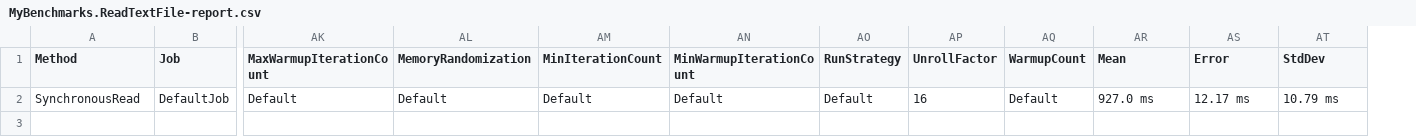
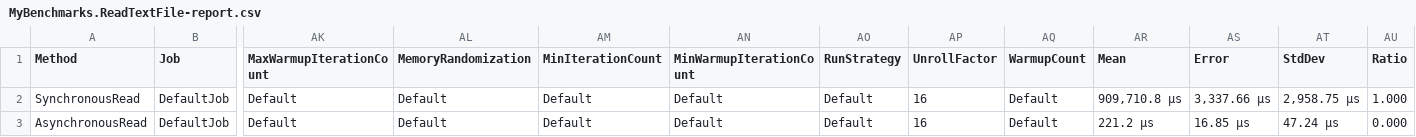
Before and after one commit to jphiggs/Benchmarks, a CSV file: ReadTextFile/bin/Release/net6.0/BenchmarkDotNet.Artifacts/results/MyBenchmarks.ReadTextFile-report.csv, drawn as a sheet; only a part is shown, gaps mark what is left out; rows hold the shown columns only; the diff names each change by its address in the sheet, - before the commit and + after, or states it on an @@ line.

Commit message:
Update benchmarks

```diff
--- a/ReadTextFile/bin/Release/net6.0/BenchmarkDotNet.Artifacts/results/MyBenchmarks.ReadTextFile-report.csv
+++ b/ReadTextFile/bin/Release/net6.0/BenchmarkDotNet.Artifacts/results/MyBenchmarks.ReadTextFile-report.csv
+column AU (Ratio), row 2: 1.000
-AR2 (Mean): 927.0 ms
+AR2 (Mean): 909,710.8 μs
-AS2 (Error): 12.17 ms
+AS2 (Error): 3,337.66 μs
-AT2 (StdDev): 10.79 ms
+AT2 (StdDev): 2,958.75 μs
+row 3: AsynchronousRead | DefaultJob | Default | Default | Default | Default | Default | 16 | Default | 221.2 μs | 16.85 μs | 47.24 μs | 0.000
```
Also changed, not shown: 22 other files.
